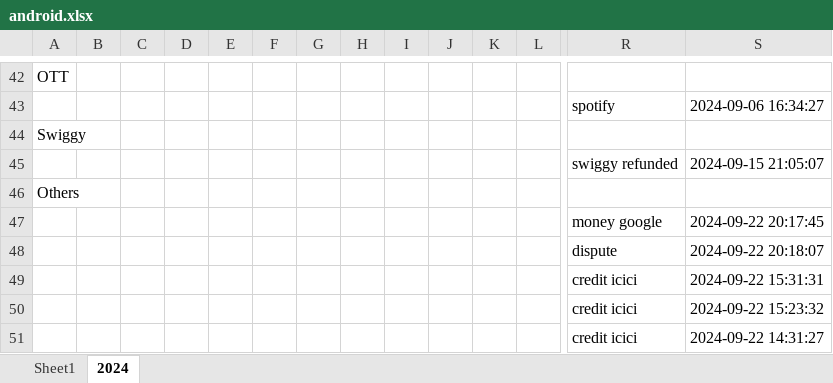
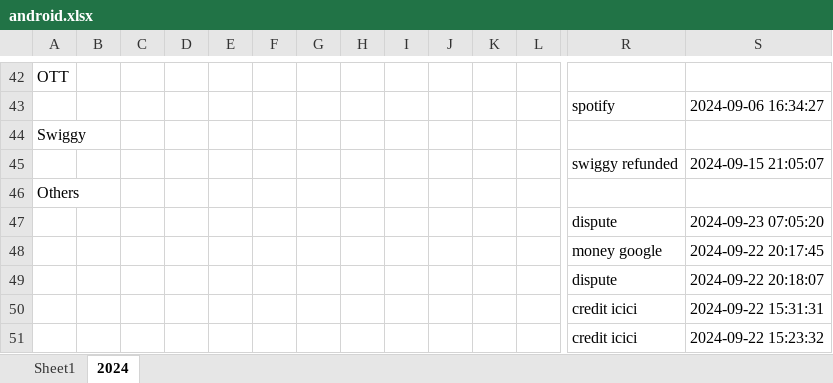
Before and after one commit to vinothvikas1987/LLM_Android, an Excel workbook: android.xlsx, sheet 2024, drawn as a sheet; only a part is shown, gaps mark what is left out; the shorter side is filled out with more unchanged rows; values as stored, in another font and other column widths than the file's, no borders; rows hold the shown columns only; the diff names each change by its address in the sheet, - before the commit and + after, or states it on an @@ line.

Commit message:
Update Excel file 2024-09-23 01:39:15.783291

```diff
--- a/android.xlsx (sheet 2024)
+++ b/android.xlsx (sheet 2024)
+row 47:  |  |  |  |  |  |  |  |  |  |  |  | dispute | 2024-09-23 07:05:20
```
